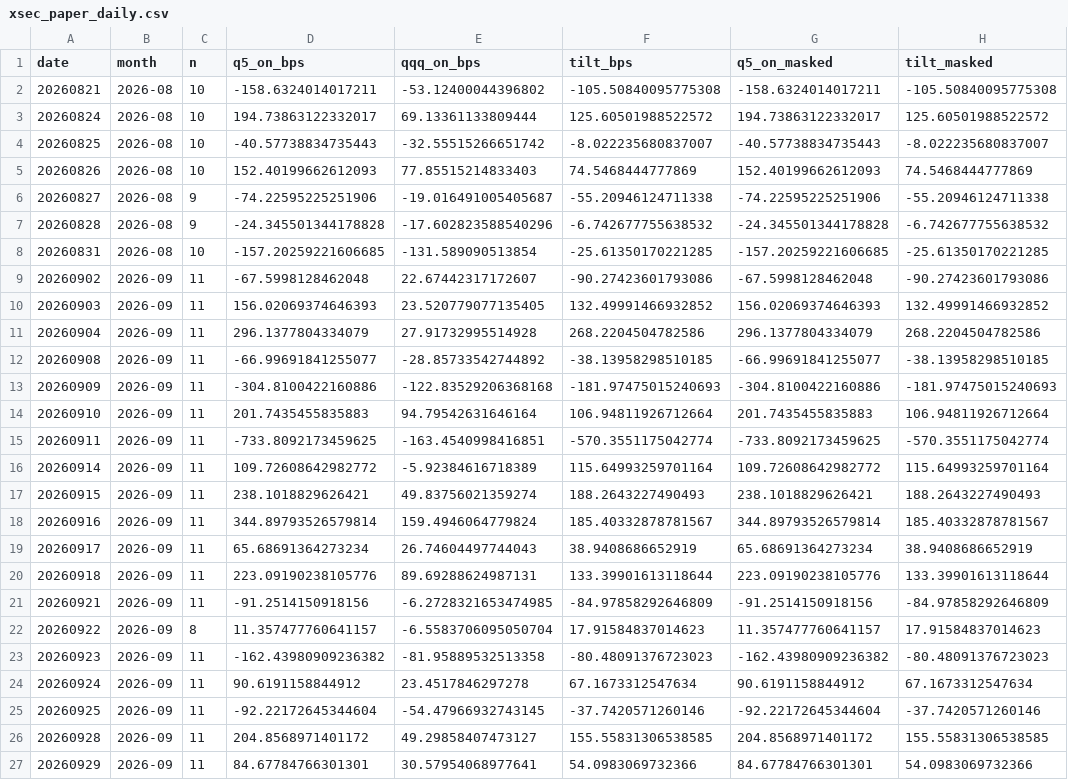
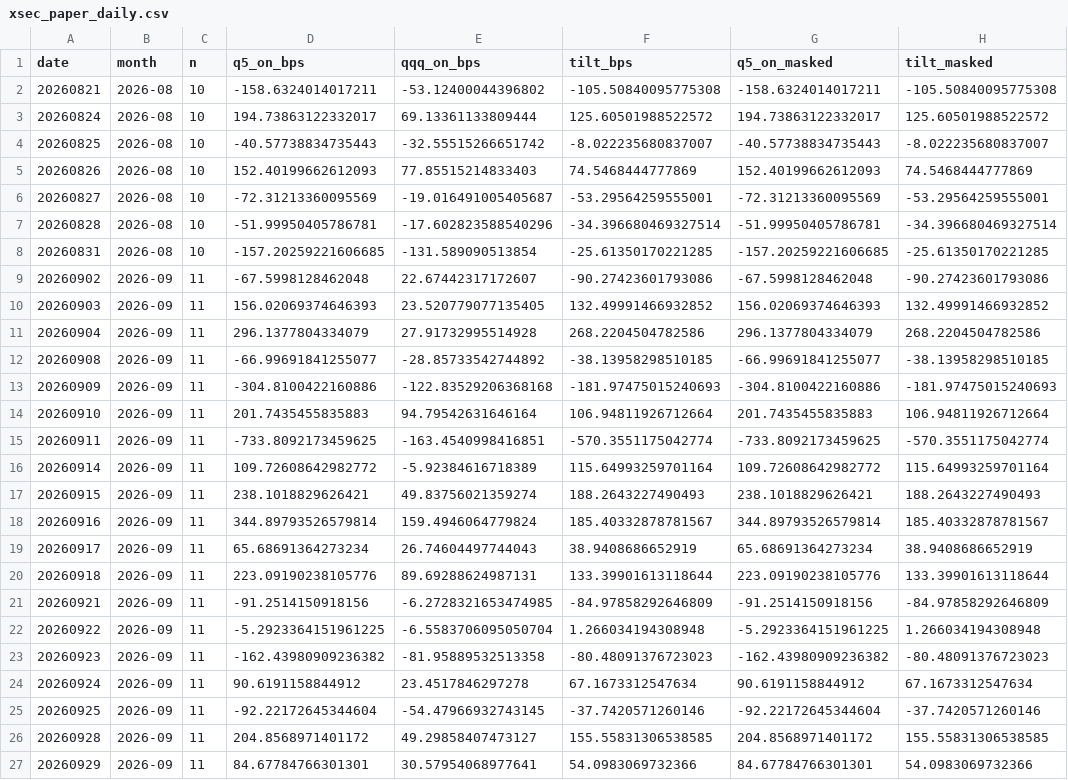
Before and after one commit to BDR-Pro/qqq-microstructure, a CSV file: reports/xsec_paper_daily.csv, drawn as a sheet; only a part is shown.

```diff
--- a/reports/xsec_paper_daily.csv
+++ b/reports/xsec_paper_daily.csv
@@ -5,4 +5,4 @@ date,month,n,q5_on_bps,qqq_on_bps,tilt_bps,q5_on_masked,tilt_masked
 20260826,2026-08,10,152.40199662612093,77.85515214833403,74.5468444777869,152.40199662612093,74.5468444777869
-20260827,2026-08,9,-74.22595225251906,-19.016491005405687,-55.20946124711338,-74.22595225251906,-55.20946124711338
-20260828,2026-08,9,-24.345501344178828,-17.602823588540296,-6.742677755638532,-24.345501344178828,-6.742677755638532
+20260827,2026-08,10,-72.31213360095569,-19.016491005405687,-53.29564259555001,-72.31213360095569,-53.29564259555001
+20260828,2026-08,10,-51.99950405786781,-17.602823588540296,-34.396680469327514,-51.99950405786781,-34.396680469327514
 20260831,2026-08,10,-157.20259221606685,-131.589090513854,-25.61350170221285,-157.20259221606685,-25.61350170221285
@@ -21,3 +21,3 @@ date,month,n,q5_on_bps,qqq_on_bps,tilt_bps,q5_on_masked,tilt_masked
 20260921,2026-09,11,-91.2514150918156,-6.2728321653474985,-84.97858292646809,-91.2514150918156,-84.97858292646809
-20260922,2026-09,8,11.357477760641157,-6.5583706095050704,17.91584837014623,11.357477760641157,17.91584837014623
+20260922,2026-09,11,-5.2923364151961225,-6.5583706095050704,1.266034194308948,-5.2923364151961225,1.266034194308948
 20260923,2026-09,11,-162.43980909236382,-81.95889532513358,-80.48091376723023,-162.43980909236382,-80.48091376723023
```
Also changed, not shown: 2 other files.
